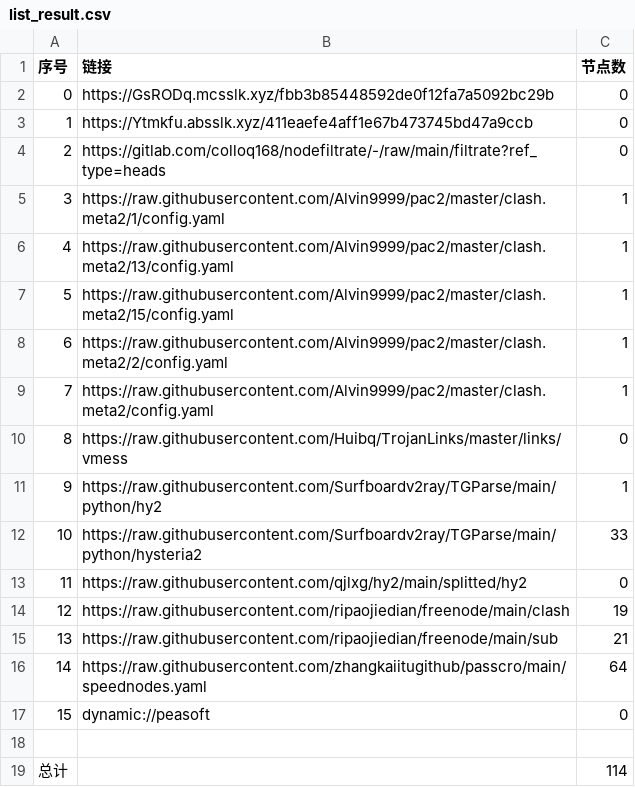
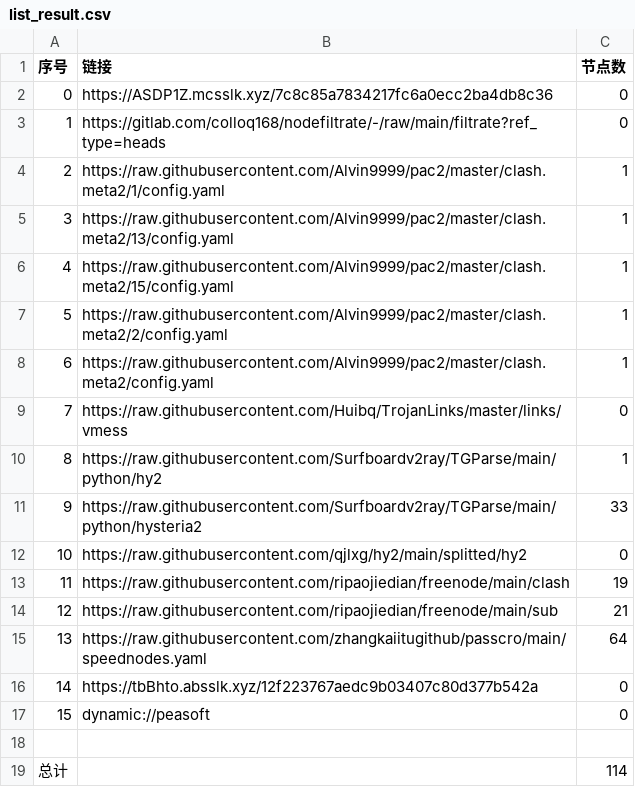
Before and after one commit to haygcao/NoMoreWalls, a CSV file: list_result.csv, drawn as a sheet; removed rows and columns are numbered as before the commit, all else as after; the diff names each change by its address in the sheet, - before the commit and + after, or states it on an @@ line.

```diff
--- a/list_result.csv
+++ b/list_result.csv
-B2 (链接): https://GsRODq.mcsslk.xyz/fbb3b85448592de0f12fa7a5092bc29b
+B2 (链接): https://ASDP1Z.mcsslk.xyz/7c8c85a7834217fc6a0ecc2ba4db8c36
-row 3: 1 | https://Ytmkfu.absslk.xyz/411eaefe4aff1e67b473745bd47a9ccb | 0
@@ column A (序号) renumbered between rows 3 and 15 @@
+row 16: 14 | https://tbBhto.absslk.xyz/12f223767aedc9b03407c80d377b542a | 0
```
Also changed, not shown: 24 other files.
